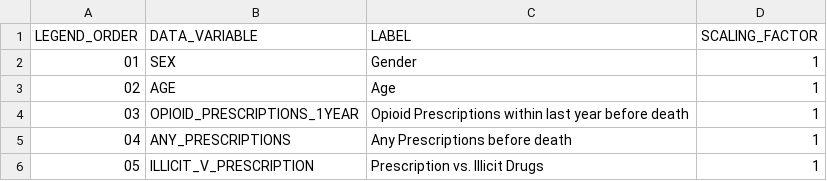
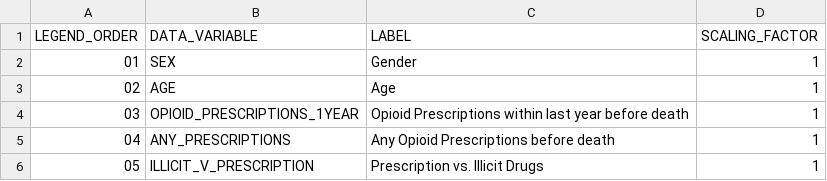
Before and after one commit to jayamlani1/a2agc-dataset, a CSV file: docs/data/vis5-data-variables.csv, drawn as a sheet.

```diff
--- a/docs/data/vis5-data-variables.csv
+++ b/docs/data/vis5-data-variables.csv
@@ -4,3 +4,3 @@ LEGEND_ORDER,DATA_VARIABLE,LABEL,SCALING_FACTOR
 03,OPIOID_PRESCRIPTIONS_1YEAR,Opioid Prescriptions within last year before death,1
-04,ANY_PRESCRIPTIONS,Any Prescriptions before death,1
+04,ANY_PRESCRIPTIONS,Any Opioid Prescriptions before death,1
 05,ILLICIT_V_PRESCRIPTION,Prescription vs. Illicit Drugs,1
```
Also changed, not shown: 2 other files.
